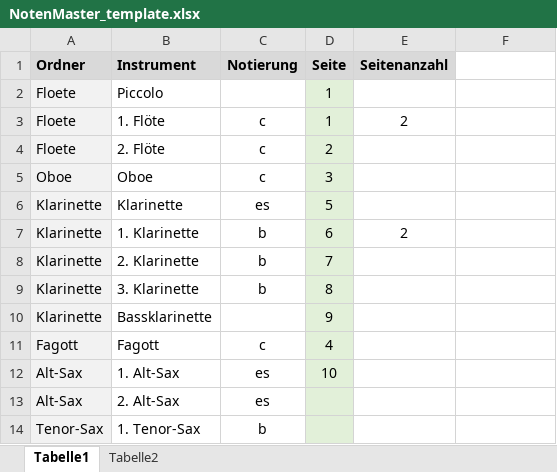
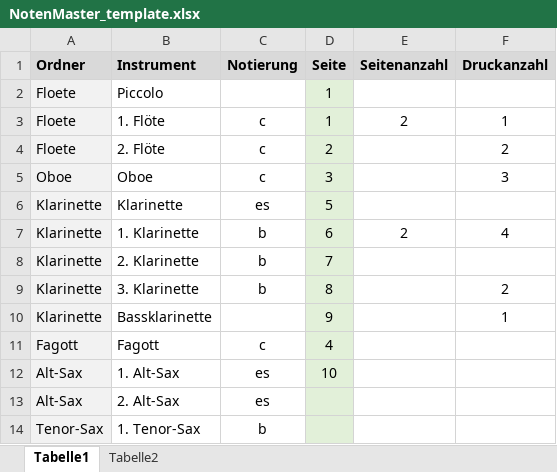
Before and after one commit to robin22w/NotenMaster, an Excel workbook: NotenMaster_template.xlsx, sheet Tabelle1, drawn as a sheet; only a part is shown; values as stored, in another font and other column widths than the file's, no borders; the diff names each change by its address in the sheet, - before the commit and + after, or states it on an @@ line.

```diff
--- a/NotenMaster_template.xlsx (sheet Tabelle1)
+++ b/NotenMaster_template.xlsx (sheet Tabelle1)
-F1: (empty)
+F1: Druckanzahl
-F1 fill: none
+F1 fill: #D9D9D9
-F3 (Druckanzahl): (empty)
+F3 (Druckanzahl): 1
-F4 (Druckanzahl): (empty)
+F4 (Druckanzahl): 2
-F5 (Druckanzahl): (empty)
+F5 (Druckanzahl): 3
-F7 (Druckanzahl): (empty)
+F7 (Druckanzahl): 4
-F9 (Druckanzahl): (empty)
+F9 (Druckanzahl): 2
-F10 (Druckanzahl): (empty)
+F10 (Druckanzahl): 1
```
Also changed, not shown: 2 other files.
